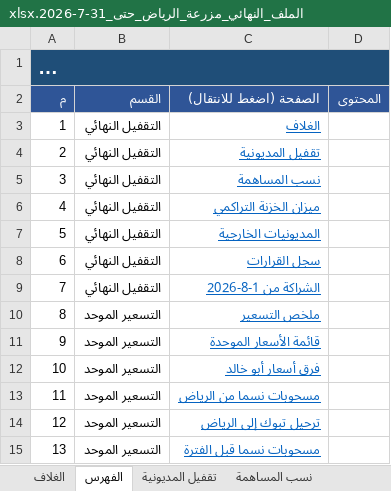
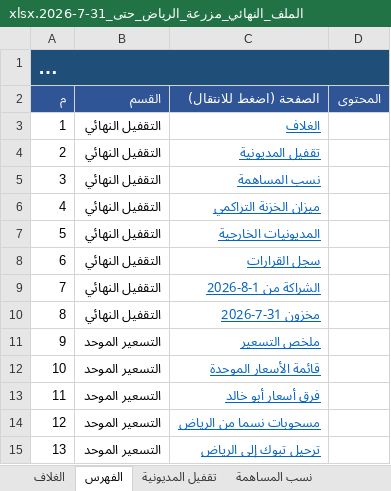
Before and after one commit to ahmedabdelsabour6/NSC, an Excel workbook: الملف_النهائي_مزرعة_الرياض_حتى_31-7-2026.xlsx, sheet الفهرس, drawn as a sheet; only a part is shown; the shorter side is filled out with more unchanged rows; long unchanged cells end in …; values as stored, in another font and other column widths than the file's, no borders; addresses are those after the commit; the diff names each change by its address in the sheet, - before the commit and + after, or states it on an @@ line.

```diff
--- a/الملف_النهائي_مزرعة_الرياض_حتى_31-7-2026.xlsx (sheet الفهرس)
+++ b/الملف_النهائي_مزرعة_الرياض_حتى_31-7-2026.xlsx (sheet الفهرس)
+row 10: 8 | التقفيل النهائي | مخزون 31-7-2026
@@ column A (م) renumbered from row 11 down @@
```
Also changed, not shown: sheet الشراكة من 1-8-2026, other sheet tabs, 1 other file.
